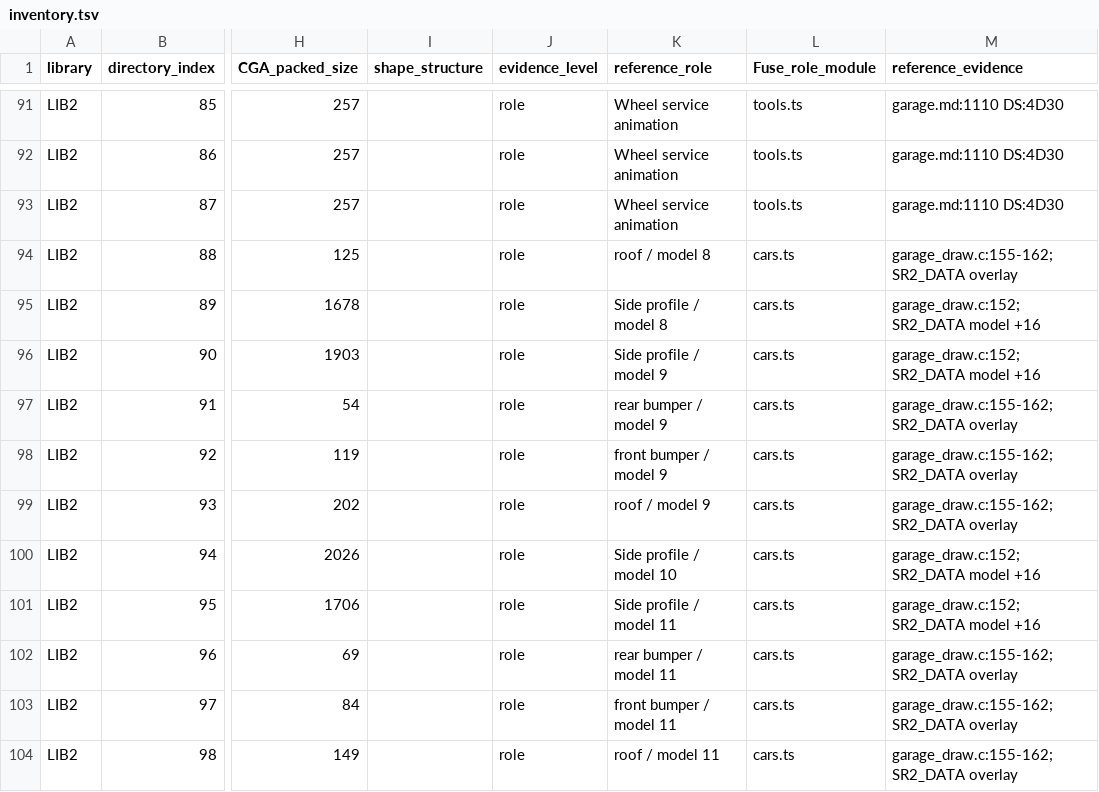
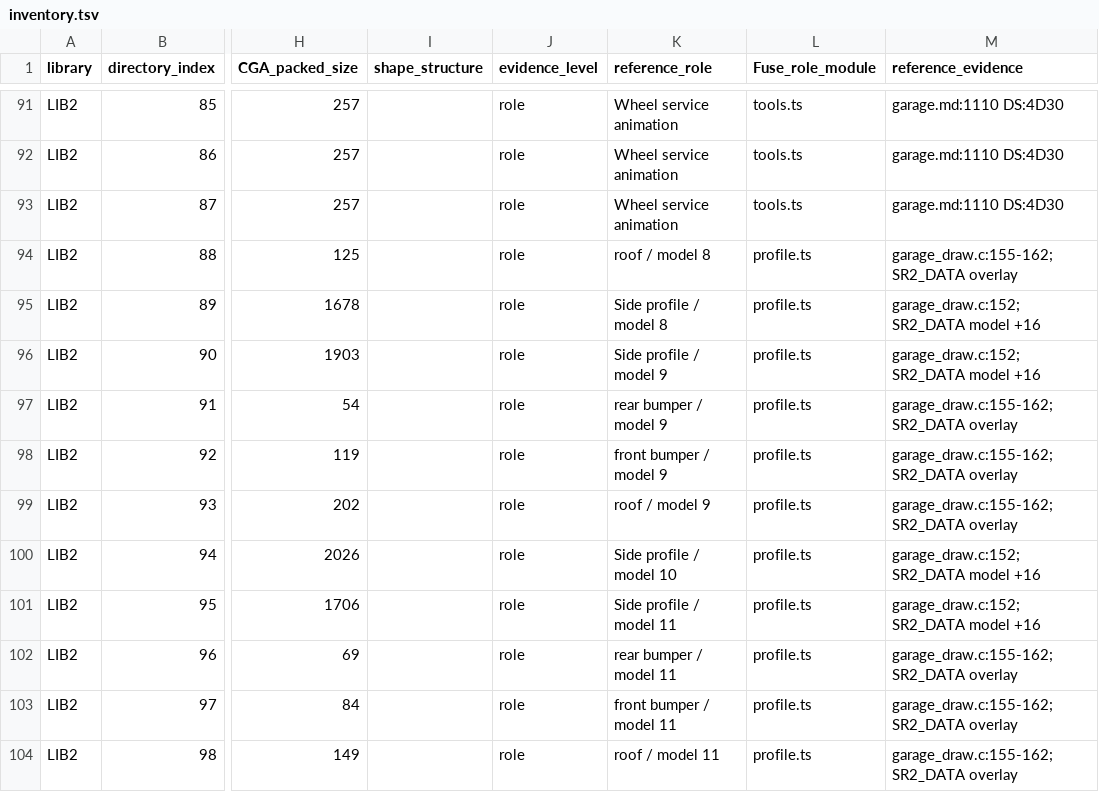
Before and after one commit to andeplane/fuse-games, a TSV file: games/fuserod/tools/sprites/inventory.tsv, drawn as a sheet; only a part is shown, gaps mark what is left out; the diff covers the shown part only; the diff names each change by its address in the sheet, - before the commit and + after, or states it on an @@ line.

Commit message:
Map final Fuserod art to every source visual role

```diff
--- a/games/fuserod/tools/sprites/inventory.tsv
+++ b/games/fuserod/tools/sprites/inventory.tsv
-L94:L104 (Fuse_role_module): cars.ts
+L94:L104 (Fuse_role_module): profile.ts
```
Also changed, not shown: 113 edited cells elsewhere in this file, 2 other files.
